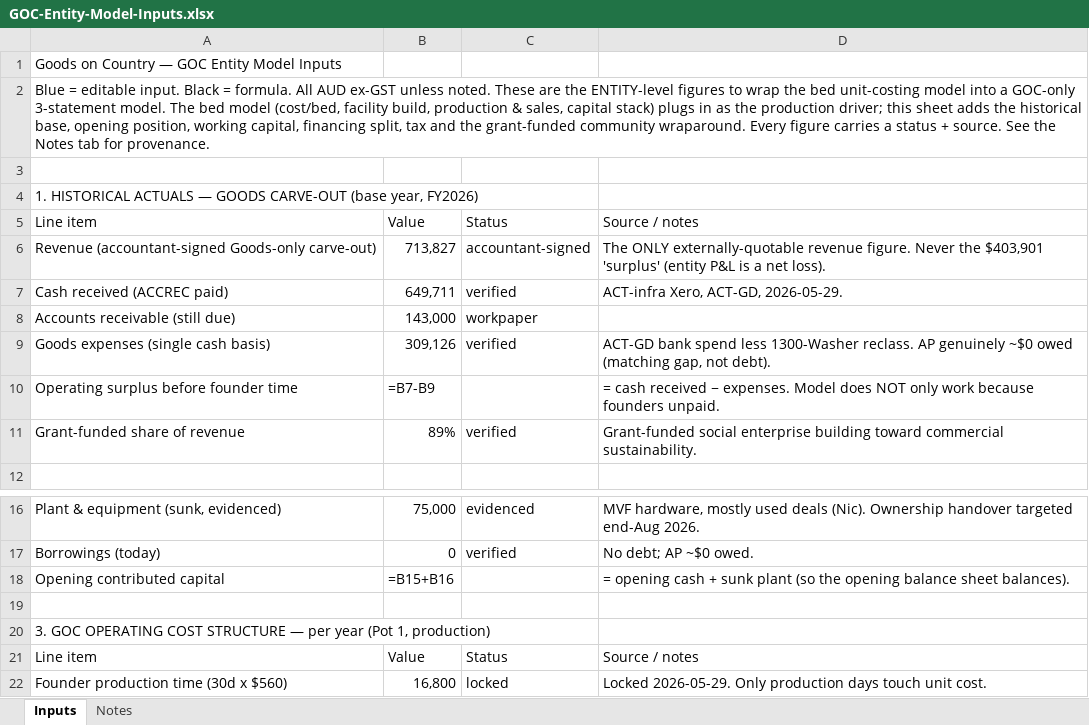
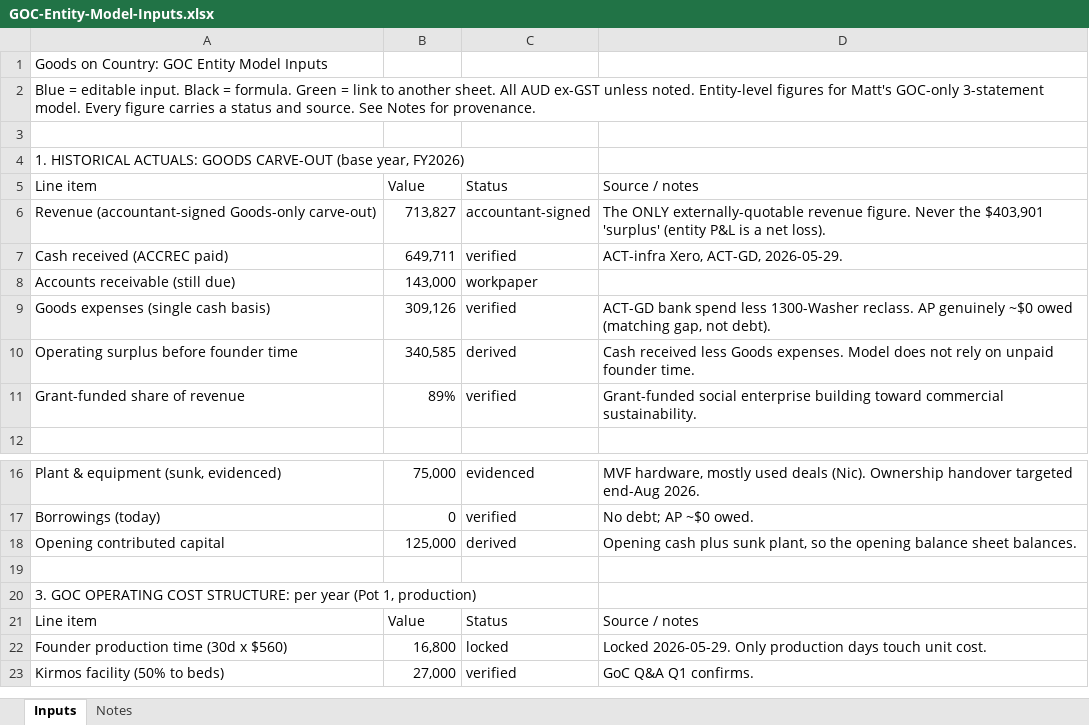
Before and after one commit to Acurioustractor/goods-asset-tracker, an Excel workbook: wiki/outputs/2026-07-23-goc-financial-model-pack/GOC-Entity-Model-Inputs.xlsx, sheet Inputs, drawn as a sheet; only a part is shown, gaps mark what is left out; the shorter side is filled out with more unchanged rows; values as stored, in another font and other column widths than the file's, no cell formats; formulas without a stored value are shown as written; the diff covers the shown part only; the diff names each change by its address in the sheet, - before the commit and + after, or states it on an @@ line.

Commit message:
Refine GOC entity inputs to Matt format

```diff
--- a/wiki/outputs/2026-07-23-goc-financial-model-pack/GOC-Entity-Model-Inputs.xlsx (sheet Inputs)
+++ b/wiki/outputs/2026-07-23-goc-financial-model-pack/GOC-Entity-Model-Inputs.xlsx (sheet Inputs)
-A1: Goods on Country — GOC Entity Model Inputs
+A1: Goods on Country: GOC Entity Model Inputs
-A2: …= formula. All AUD ex-GST unless noted. These are the ENTITY-level figures to wrap the bed unit-costing model into a GOC-only 3-statement model. The bed model (cost/bed, facility build, production & sales, capital stack) plugs in as the production driver; this sheet adds the historical base, opening position, working capital, financing split, tax and the grant-funded community wraparound. Every figure carries a status + source. See the Notes tab for provenance.
+A2: …= formula. Green = link to another sheet. All AUD ex-GST unless noted. Entity-level figures for Matt's GOC-only 3-statement model. Every figure carries a status and source. See Notes for provenance.
-A4: 1. HISTORICAL ACTUALS — GOODS CARVE-OUT…
+A4: 1. HISTORICAL ACTUALS: GOODS CARVE-OUT…
-B10: =B7-B9
+B10: 340,585
-C10: (empty)
+C10: derived
-D10: = cash received − expenses. Model does NOT only work because founders unpaid.
+D10: Cash received less Goods expenses. Model does not rely on unpaid founder time.
-B18: =B15+B16
+B18: 125,000
-C18: (empty)
+C18: derived
-D18: = opening cash + sunk plant (so the opening balance sheet balances).
+D18: Opening cash plus sunk plant, so the opening balance sheet balances.
-A20: …OPERATING COST STRUCTURE — per year…
+A20: …OPERATING COST STRUCTURE: per year…
```
Also changed, not shown: 1 added row, 1 removed row and 13 edited cells elsewhere in this sheet, sheet Notes, cell formats, 1 other file.
